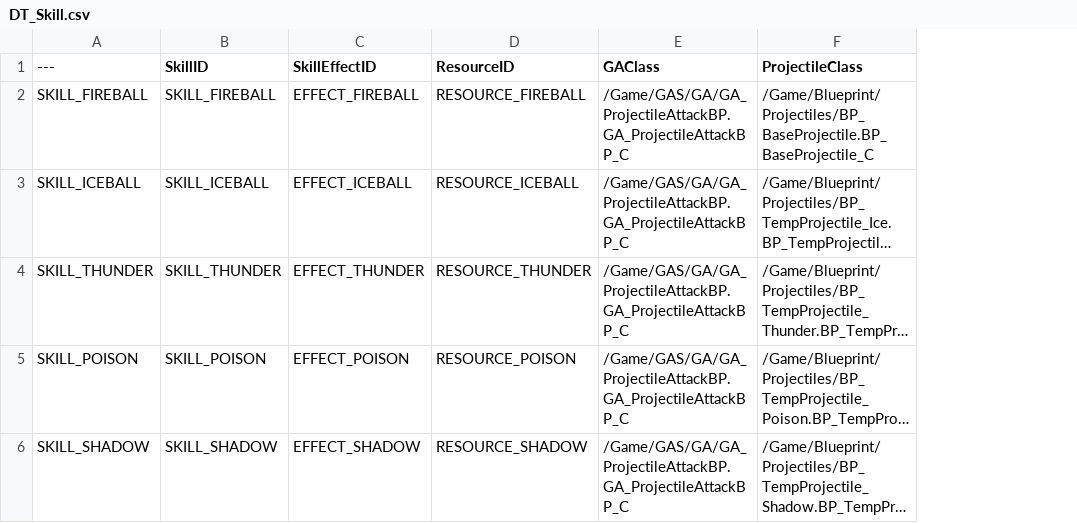
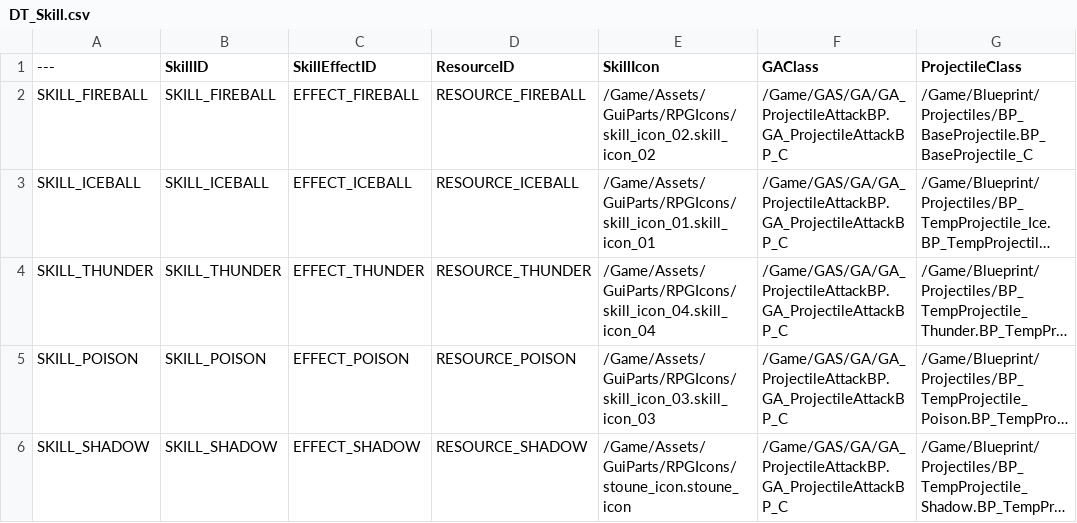
Before and after one commit to Christopher-Emunah-Kim/RoastStaffGAS, a CSV file: ExternalSource/DT_Skill.csv, drawn as a sheet; only a part is shown; long unchanged cells end in …; the diff names each change by its address in the sheet, - before the commit and + after, or states it on an @@ line.

```diff
--- a/ExternalSource/DT_Skill.csv
+++ b/ExternalSource/DT_Skill.csv
+column E (SkillIcon), rows 2-6: /Game/Assets/GuiParts/RPGIcons/skill_icon_02.skill_icon_02 | /Game/Assets/GuiParts/RPGIcons/skill_icon_01.skill_icon_01 | /Game/Assets/GuiParts/RPGIcons/skill_icon_04.skill_icon_04 | /Game/Assets/GuiParts/RPGIcons/skill_icon_03.skill_icon_03 | /Game/Assets/GuiParts/RPGIcons/stoune_icon.stoune_icon
```
Also changed, not shown: 9 other files.
